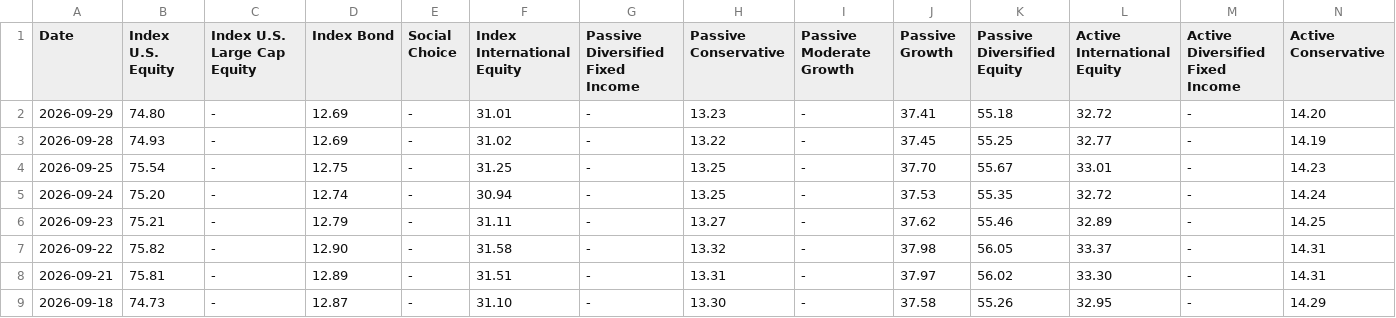
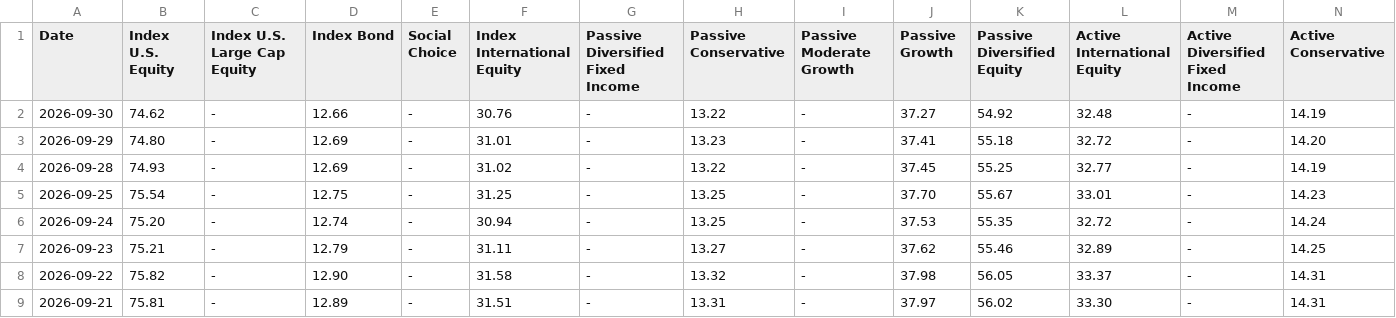
Before and after one commit to mckelvym/scholarshare_prices, a CSV file: dailyprices.csv, drawn as a sheet; only a part is shown; the shorter side is filled out with more unchanged rows; rows hold the shown columns only; the diff names each change by its address in the sheet, - before the commit and + after, or states it on an @@ line.

Commit message:
Daily update 20261001

```diff
--- a/dailyprices.csv
+++ b/dailyprices.csv
+row 2: 2026-09-30 | 74.62 | - | 12.66 | - | 30.76 | - | 13.22 | - | 37.27 | 54.92 | 32.48 | - | 14.19
```
Also changed, not shown: 1 other file.
